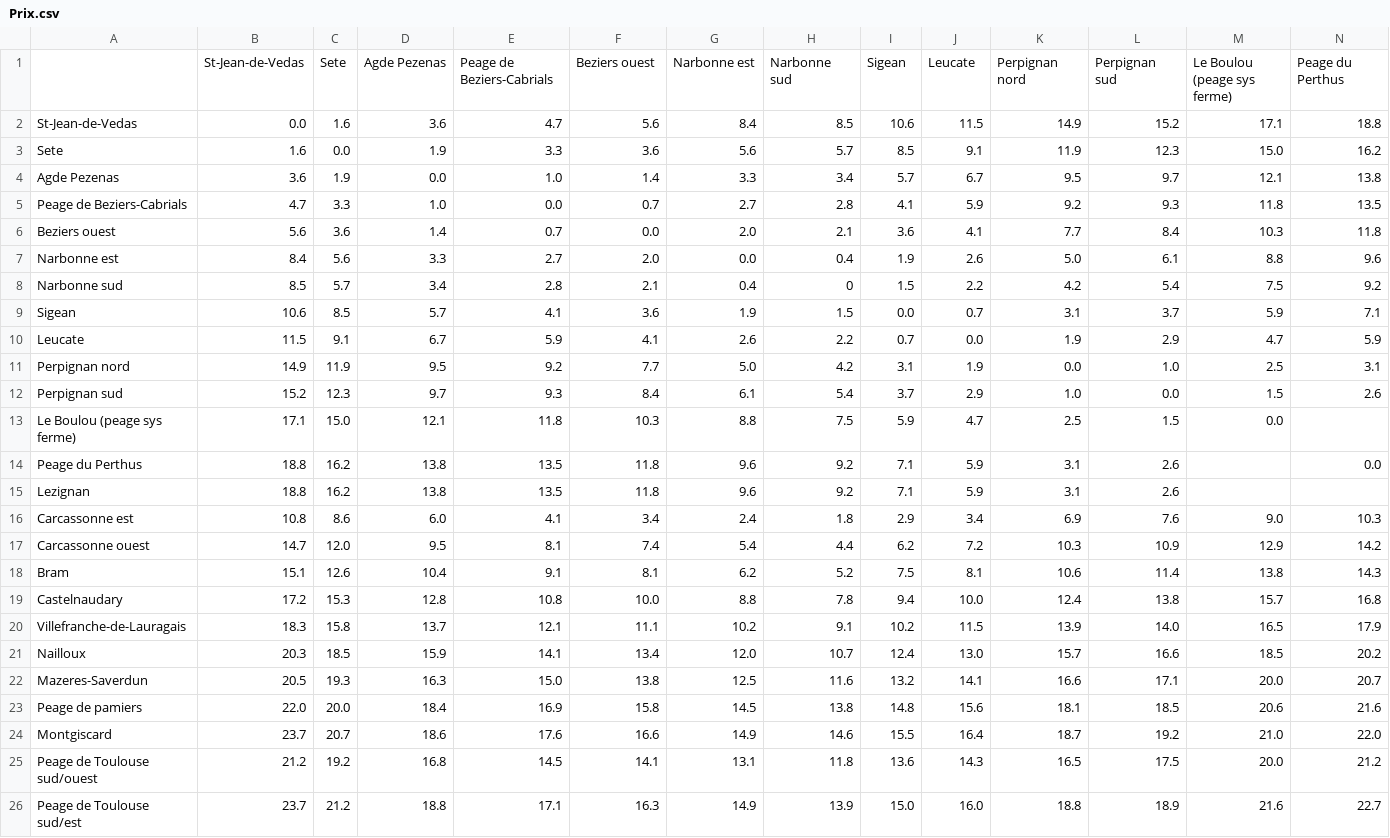
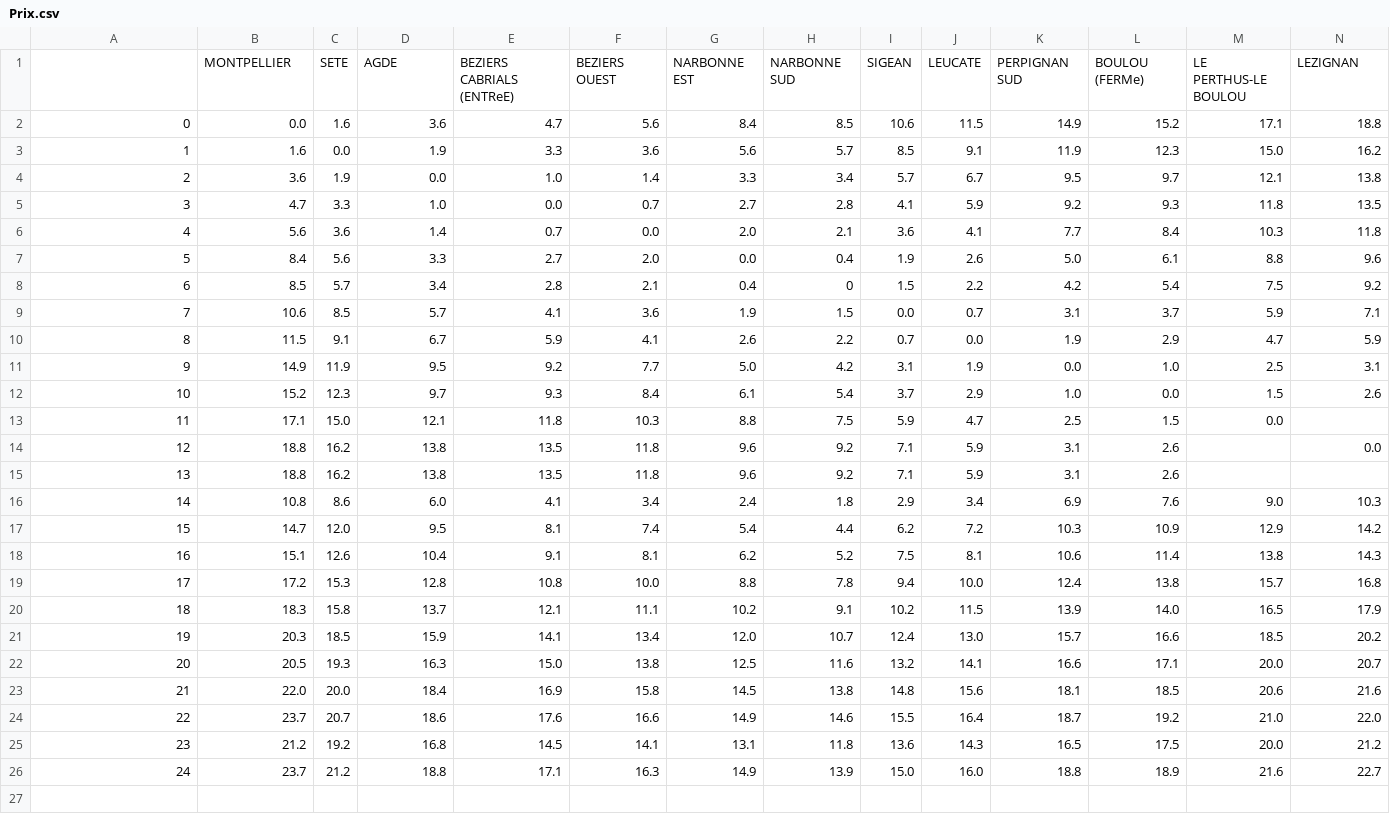
Before and after one commit to ABernard27/PROJET-groupe-3, a CSV file: Document/Prix.csv, drawn as a sheet; only a part is shown; removed rows and columns are numbered as before the commit, all else as after; rows hold the shown columns only; the diff names each change by its address in the sheet, - before the commit and + after, or states it on an @@ line.

Commit message:
update Prix

```diff
--- a/Document/Prix.csv
+++ b/Document/Prix.csv
-row 1:  | St-Jean-de-Vedas | Sete | Agde Pezenas | Peage de Beziers-Cabrials | Beziers ouest | Narbonne est | Narbonne sud | Sigean | Leucate | Perpignan nord | Perpignan sud | Le Boulou (peage sys ferme) | Peage du Perthus
+row 1:  | MONTPELLIER | SETE | AGDE | BEZIERS CABRIALS (ENTReE) | BEZIERS OUEST | NARBONNE EST | NARBONNE SUD | SIGEAN | LEUCATE | PERPIGNAN SUD | BOULOU (FERMe) | LE PERTHUS-LE BOULOU | LEZIGNAN
-A2: St-Jean-de-Vedas
+A2: 0
-A3: Sete
+A3: 1
-A4: Agde Pezenas
+A4: 2
-A5: Peage de Beziers-Cabrials
+A5: 3
-A6: Beziers ouest
+A6: 4
-A7: Narbonne est
+A7: 5
-A8: Narbonne sud
+A8: 6
-A9: Sigean
+A9: 7
-A10: Leucate
+A10: 8
-A11: Perpignan nord
+A11: 9
-A12: Perpignan sud
+A12: 10
-A13: Le Boulou (peage sys ferme)
+A13: 11
-A14: Peage du Perthus
+A14: 12
-A15: Lezignan
+A15: 13
-A16: Carcassonne est
+A16: 14
-A17: Carcassonne ouest
+A17: 15
-A18: Bram
+A18: 16
-A19: Castelnaudary
+A19: 17
-A20: Villefranche-de-Lauragais
+A20: 18
-A21: Nailloux
+A21: 19
-A22: Mazeres-Saverdun
+A22: 20
-A23: Peage de pamiers
+A23: 21
-A24: Montgiscard
+A24: 22
-A25: Peage de Toulouse sud/ouest
+A25: 23
-A26: Peage de Toulouse sud/est
+A26: 24
```
